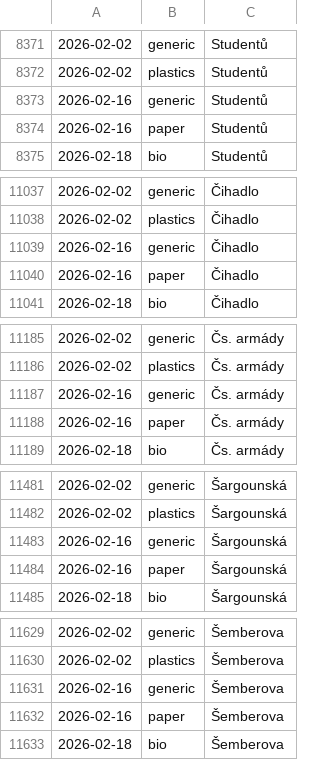
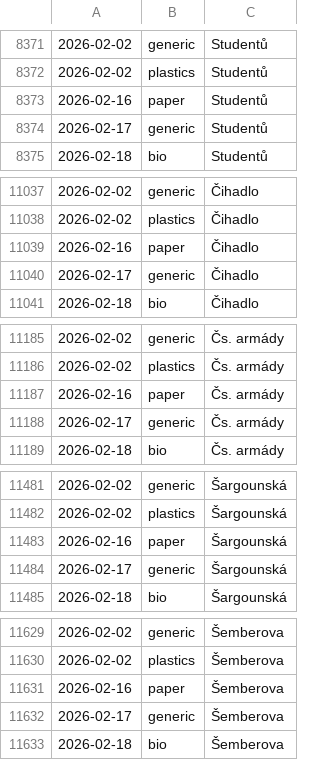
Before and after one commit to honza-kasik/svoz_odpadu_litovel, a CSV file: waste_schedule.csv, drawn as a sheet; only a part is shown, gaps mark what is left out; removed rows and columns are numbered as before the commit, all else as after; the diff covers the shown part only; the diff names each change by its address in the sheet, - before the commit and + after, or states it on an @@ line.

```diff
--- a/waste_schedule.csv
+++ b/waste_schedule.csv
-row 8373: 2026-02-16 | generic | Studentů
+row 8374: 2026-02-17 | generic | Studentů
-row 11039: 2026-02-16 | generic | Čihadlo
+row 11040: 2026-02-17 | generic | Čihadlo
-row 11187: 2026-02-16 | generic | Čs. armády
+row 11188: 2026-02-17 | generic | Čs. armády
-row 11483: 2026-02-16 | generic | Šargounská
+row 11484: 2026-02-17 | generic | Šargounská
-row 11631: 2026-02-16 | generic | Šemberova
+row 11632: 2026-02-17 | generic | Šemberova
```
Also changed, not shown: 12 added rows and 12 removed rows elsewhere in this file, 19 other files.
